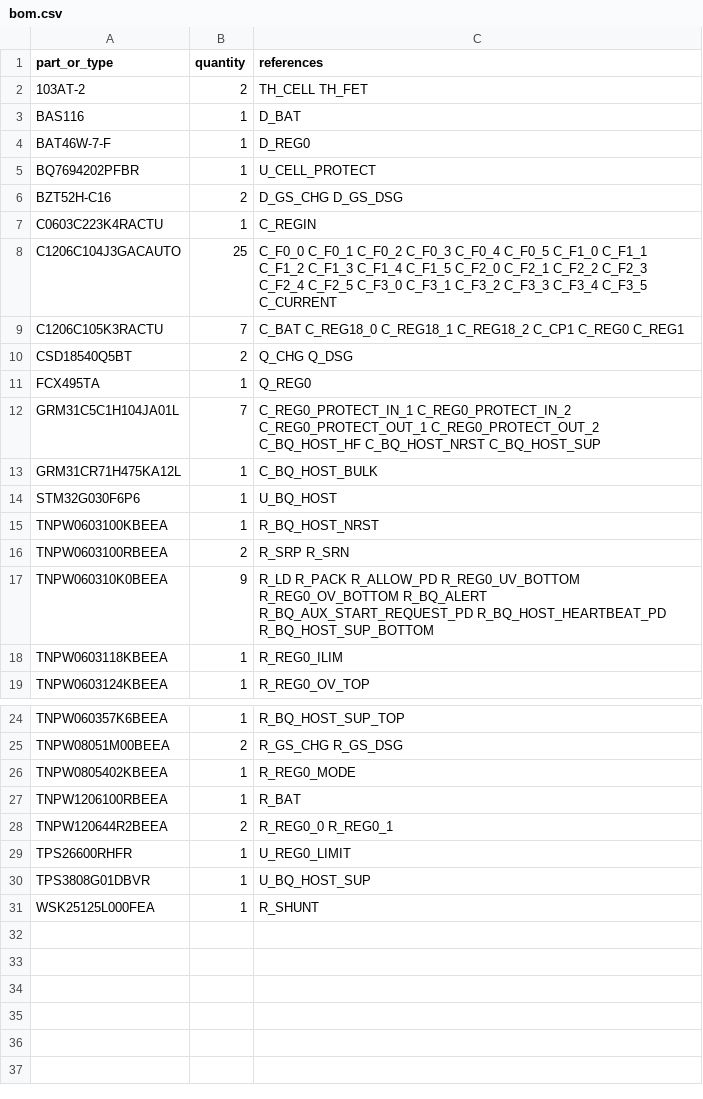
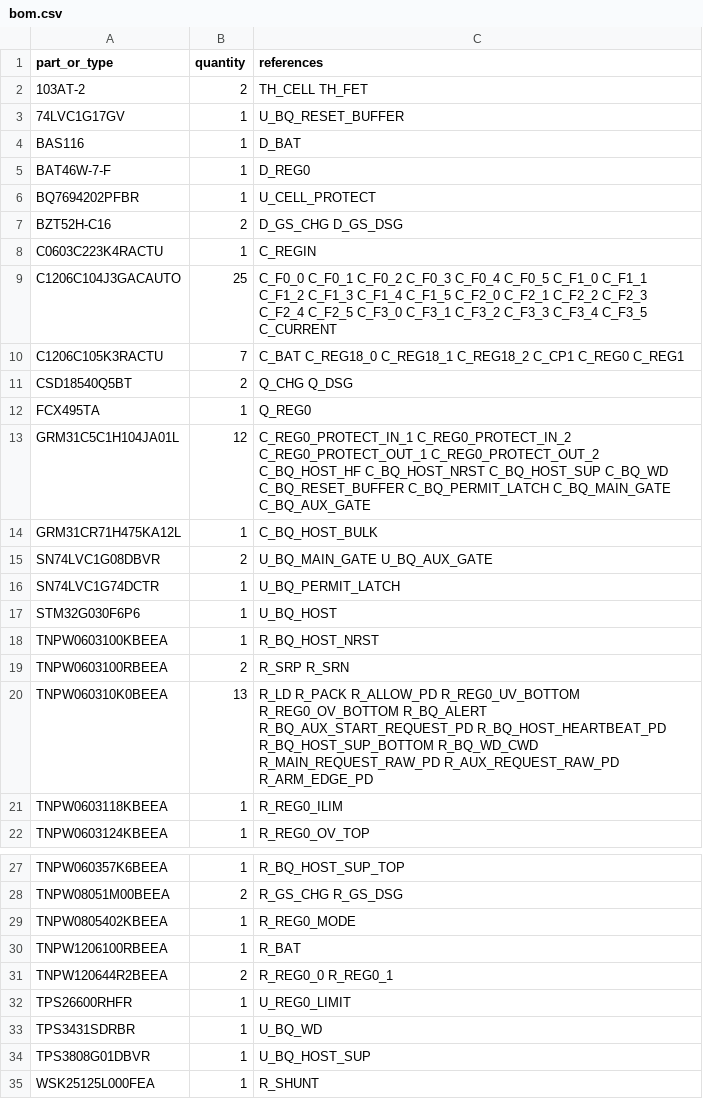
Before and after one commit to meganetaaan/stack-chan-mujoco, a CSV file: schematics/power/battery_protection_integration_candidate_v1/bom.csv, drawn as a sheet; only a part is shown, gaps mark what is left out.

```diff
--- a/schematics/power/battery_protection_integration_candidate_v1/bom.csv
+++ b/schematics/power/battery_protection_integration_candidate_v1/bom.csv
@@ -2,2 +2,3 @@ part_or_type,quantity,references
 103AT-2,2,TH_CELL TH_FET
+74LVC1G17GV,1,U_BQ_RESET_BUFFER
 BAS116,1,D_BAT
@@ -11,4 +12,6 @@ CSD18540Q5BT,2,Q_CHG Q_DSG
 FCX495TA,1,Q_REG0
-GRM31C5C1H104JA01L,7,C_REG0_PROTECT_IN_1 C_REG0_PROTECT_IN_2 C_REG0_PROTECT_OUT_1 C_REG0_PROTECT_OUT_2 C_BQ_HOST_HF C_BQ_HOST_NRST C_BQ_HOST_SUP
+GRM31C5C1H104JA01L,12,C_REG0_PROTECT_IN_1 C_REG0_PROTECT_IN_2 C_REG0_PROTECT_OUT_1 C_REG0_PROTECT_OUT_2 C_BQ_HOST_HF C_BQ_HOST_NRST C_BQ_HOST_SUP C_BQ_WD C_BQ_RESET_BUFFER C_BQ_PERMIT_LATCH C_BQ_MAIN_GATE C_BQ_AUX_GATE
 GRM31CR71H475KA12L,1,C_BQ_HOST_BULK
+SN74LVC1G08DBVR,2,U_BQ_MAIN_GATE U_BQ_AUX_GATE
+SN74LVC1G74DCTR,1,U_BQ_PERMIT_LATCH
 STM32G030F6P6,1,U_BQ_HOST
@@ -16,3 +19,3 @@ TNPW0603100KBEEA,1,R_BQ_HOST_NRST
 TNPW0603100RBEEA,2,R_SRP R_SRN
-TNPW060310K0BEEA,9,R_LD R_PACK R_ALLOW_PD R_REG0_UV_BOTTOM R_REG0_OV_BOTTOM R_BQ_ALERT R_BQ_AUX_START_REQUEST_PD R_BQ_HOST_HEARTBEAT_PD R_BQ_HOST_SUP_BOTTOM
+TNPW060310K0BEEA,13,R_LD R_PACK R_ALLOW_PD R_REG0_UV_BOTTOM R_REG0_OV_BOTTOM R_BQ_ALERT R_BQ_AUX_START_REQUEST_PD R_BQ_HOST_HEARTBEAT_PD R_BQ_HOST_SUP_BOTTOM R_BQ_WD_CWD R_MAIN_REQUEST_RAW_PD R_AUX_REQUEST_RAW_PD R_ARM_EDGE_PD
 TNPW0603118KBEEA,1,R_REG0_ILIM
@@ -29,2 +32,3 @@ TNPW120644R2BEEA,2,R_REG0_0 R_REG0_1
 TPS26600RHFR,1,U_REG0_LIMIT
+TPS3431SDRBR,1,U_BQ_WD
 TPS3808G01DBVR,1,U_BQ_HOST_SUP
```
Also changed, not shown: schematics/power/battery_protection_integration_candidate_v1/connections.csv, schematics/power/system_power_integration_candidate_v1/bom.csv, 18 other files.
